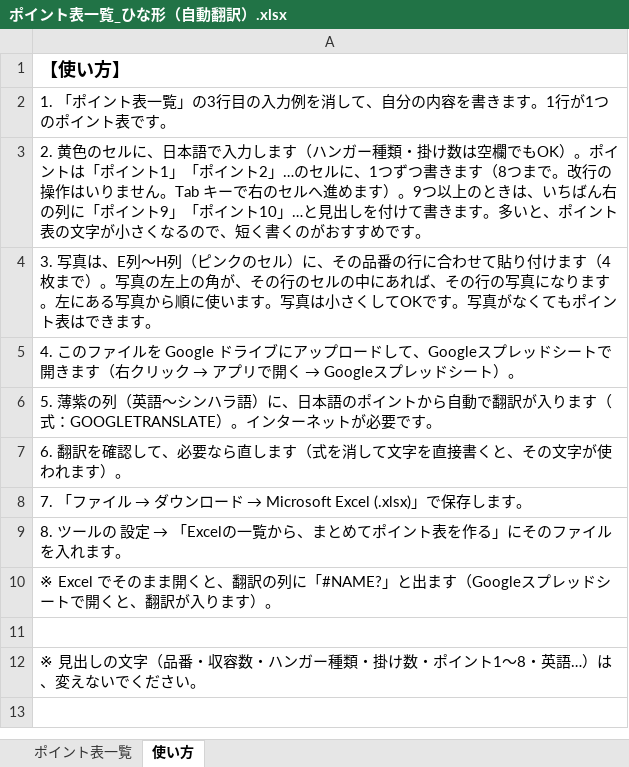
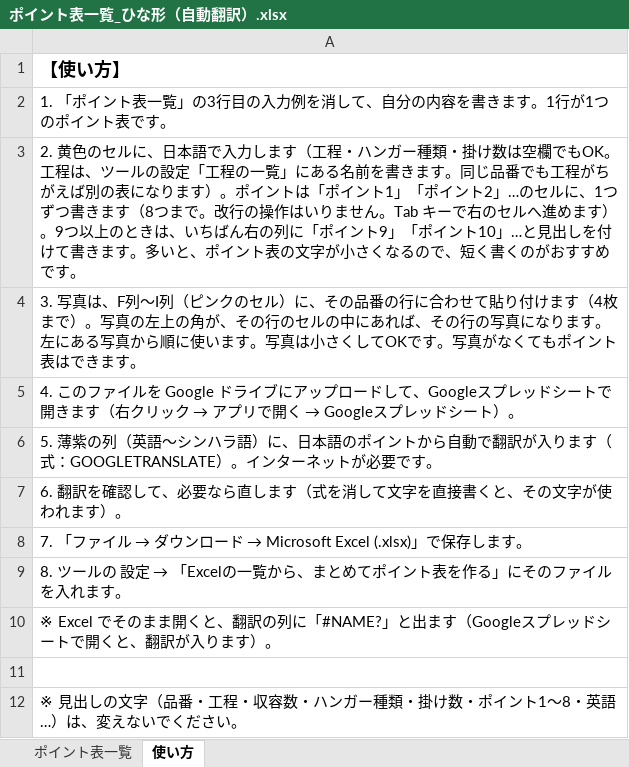
Before and after one commit to overbridge038-lnk/point-shogo, an Excel workbook: dev/sample/ポイント表一覧_ひな形（自動翻訳）.xlsx, sheet 使い方, drawn as a sheet; values as stored, in another font and other column widths than the file's, no borders; the diff names each change by its address in the sheet, - before the commit and + after, or states it on an @@ line.

```diff
--- a/dev/sample/ポイント表一覧_ひな形（自動翻訳）.xlsx (sheet 使い方)
+++ b/dev/sample/ポイント表一覧_ひな形（自動翻訳）.xlsx (sheet 使い方)
-A3: …します（ハンガー種類・掛け数は空欄でもOK）。ポイ…
+A3: …します（工程・ハンガー種類・掛け数は空欄でもOK。工程は、ツールの設定「工程の一覧」にある名前を書きます。同じ品番でも工程がちがえば別の表になります）。ポイ…
-A4: …写真は、E列〜H列（ピン…
+A4: …写真は、F列〜I列（ピン…
-A12: …（品番・収容数・…
+A12: …（品番・工程・収容数・…
```
Also changed, not shown: sheet ポイント表一覧, dev/sample/ポイント表一覧_ひな形.xlsx, 4 other files.
